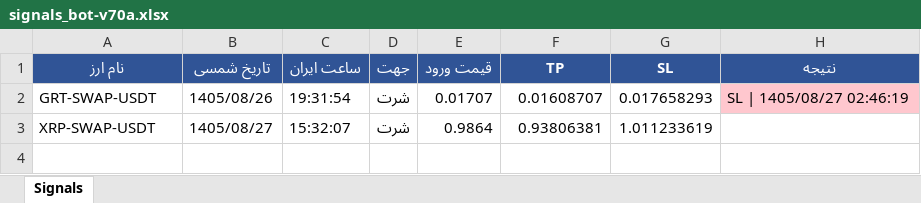
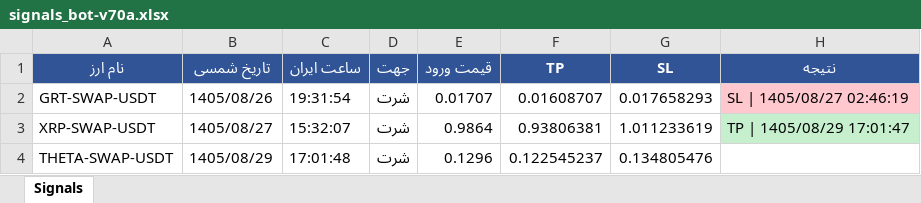
Before and after one commit to cmosircrypto-lang/Crypto-signal-bot, an Excel workbook: signals_bot-v70a.xlsx, sheet Signals, drawn as a sheet; values as stored, in another font and other column widths than the file's, no borders; the diff names each change by its address in the sheet, - before the commit and + after, or states it on an @@ line.

```diff
--- a/signals_bot-v70a.xlsx (sheet Signals)
+++ b/signals_bot-v70a.xlsx (sheet Signals)
-H3 (نتیجه): (empty)
+H3 (نتیجه): TP | 1405/08/29 17:01:47
-H3 fill: none
+H3 fill: #C6EFCE
+row 4: THETA-SWAP-USDT | 1405/08/29 | 17:01:48 | شرت | 0.1296 | 0.122545237 | 0.134805476
```
Also changed, not shown: signals_bot-v70.xlsx, 5 other files.
